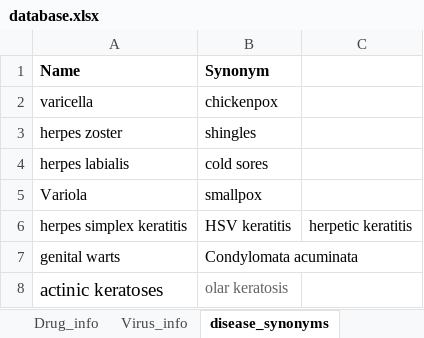
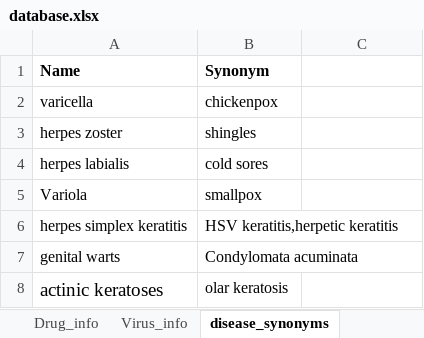
Before and after one commit to aanchalMongia/DVA, an Excel workbook: data_raw/database.xlsx, sheet disease_synonyms, drawn as a sheet; values as stored, in another font and other column widths than the file's, no borders; charts and pictures not drawn; the diff names each change by its address in the sheet, - before the commit and + after, or states it on an @@ line.

```diff
--- a/data_raw/database.xlsx (sheet disease_synonyms)
+++ b/data_raw/database.xlsx (sheet disease_synonyms)
-B6 (Synonym): HSV keratitis
+B6 (Synonym): HSV keratitis,herpetic keratitis
-C6: herpetic keratitis
+C6: (empty)
-B8 text colour: #5F6368
+B8 text colour: black
```
Also changed, not shown: sheet Drug_info, sheet Virus_info.
